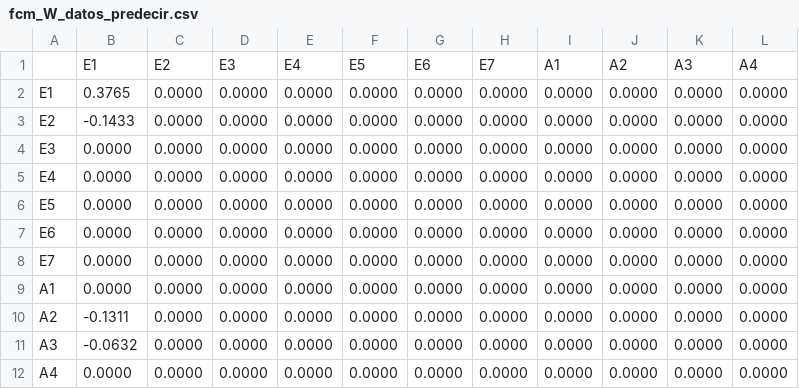
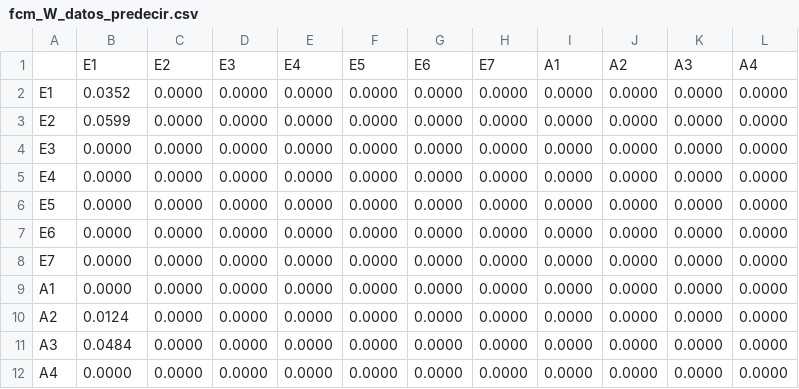
Before and after one commit to Celiusky-13/epidemias-qlearning-fcm, a CSV file: 3_fcm_integracion/datos/fcm_W_datos_predecir.csv, drawn as a sheet.

```diff
--- a/3_fcm_integracion/datos/fcm_W_datos_predecir.csv
+++ b/3_fcm_integracion/datos/fcm_W_datos_predecir.csv
@@ -1,4 +1,4 @@
 ,E1,E2,E3,E4,E5,E6,E7,A1,A2,A3,A4
-E1,0.3765,0.0000,0.0000,0.0000,0.0000,0.0000,0.0000,0.0000,0.0000,0.0000,0.0000
-E2,-0.1433,0.0000,0.0000,0.0000,0.0000,0.0000,0.0000,0.0000,0.0000,0.0000,0.0000
+E1,0.0352,0.0000,0.0000,0.0000,0.0000,0.0000,0.0000,0.0000,0.0000,0.0000,0.0000
+E2,0.0599,0.0000,0.0000,0.0000,0.0000,0.0000,0.0000,0.0000,0.0000,0.0000,0.0000
 E3,0.0000,0.0000,0.0000,0.0000,0.0000,0.0000,0.0000,0.0000,0.0000,0.0000,0.0000
@@ -9,4 +9,4 @@ E7,0.0000,0.0000,0.0000,0.0000,0.0000,0.0000,0.0000,0.0000,0.0000,0.0000,0.0000
 A1,0.0000,0.0000,0.0000,0.0000,0.0000,0.0000,0.0000,0.0000,0.0000,0.0000,0.0000
-A2,-0.1311,0.0000,0.0000,0.0000,0.0000,0.0000,0.0000,0.0000,0.0000,0.0000,0.0000
-A3,-0.0632,0.0000,0.0000,0.0000,0.0000,0.0000,0.0000,0.0000,0.0000,0.0000,0.0000
+A2,0.0124,0.0000,0.0000,0.0000,0.0000,0.0000,0.0000,0.0000,0.0000,0.0000,0.0000
+A3,0.0484,0.0000,0.0000,0.0000,0.0000,0.0000,0.0000,0.0000,0.0000,0.0000,0.0000
 A4,0.0000,0.0000,0.0000,0.0000,0.0000,0.0000,0.0000,0.0000,0.0000,0.0000,0.0000
```
Also changed, not shown: 3_fcm_integracion/datos/fcm_W_datos_inferir.csv, 3_fcm_integracion/resultados/barrido_validacion.csv, 40 other files.
